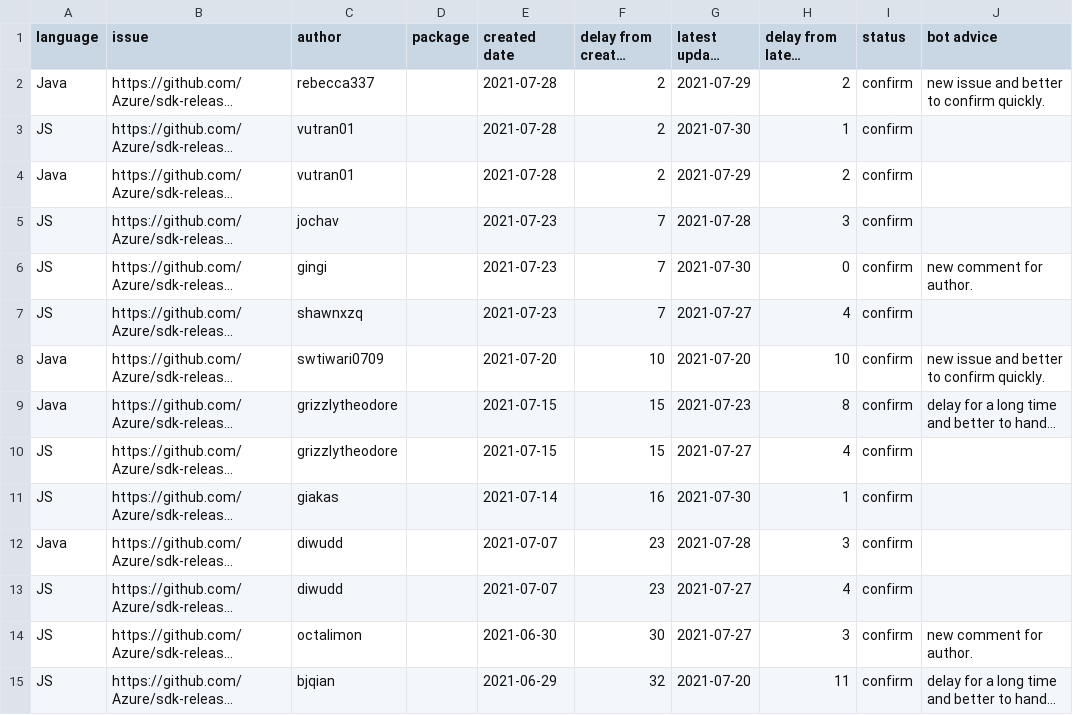
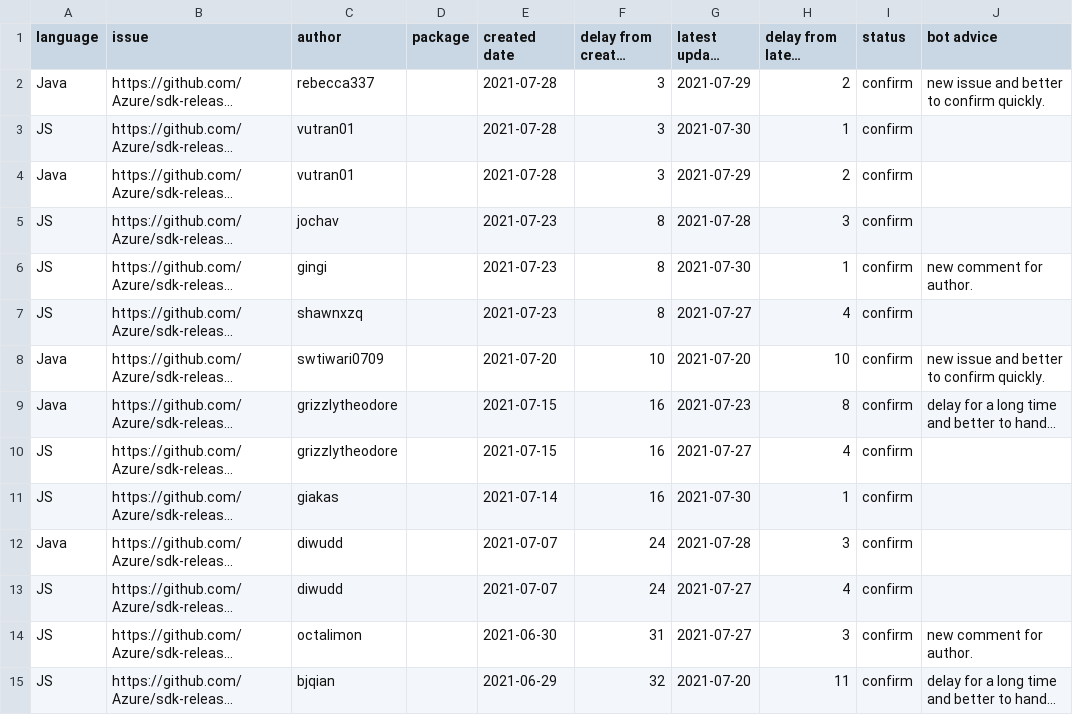
Before and after one commit to msyyc/file-storage, a CSV file: release_issue_status.csv, drawn as a sheet; only a part is shown; long unchanged cells end in …; the diff covers the shown part only; the diff names each change by its address in the sheet, - before the commit and + after, or states it on an @@ line.

Commit message:
update excel

```diff
--- a/release_issue_status.csv
+++ b/release_issue_status.csv
-F2:F4 (delay from created date): 2
+F2:F4 (delay from created date): 3
-F5:F7 (delay from created date): 7
+F5:F7 (delay from created date): 8
-H6 (delay from latest update): 0
+H6 (delay from latest update): 1
-F9:F10 (delay from created date): 15
+F9:F10 (delay from created date): 16
-F12:F13 (delay from created date): 23
+F12:F13 (delay from created date): 24
-F14 (delay from created date): 30
+F14 (delay from created date): 31
```
Also changed, not shown: 27 edited cells elsewhere in this file.
